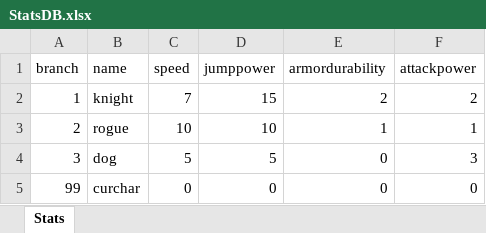
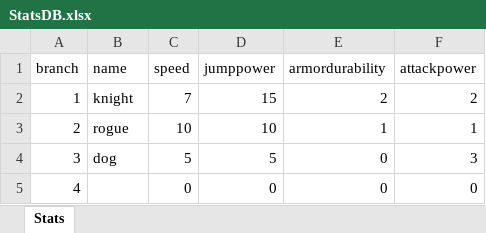
Before and after one commit to kimtaeyoon0419/one-to-one, an Excel workbook: Assets/MyGame/08.DB/StatsDB.xlsx, sheet Stats, drawn as a sheet; values as stored, in another font and other column widths than the file's, no borders; the diff names each change by its address in the sheet, - before the commit and + after, or states it on an @@ line.

```diff
--- a/Assets/MyGame/08.DB/StatsDB.xlsx (sheet Stats)
+++ b/Assets/MyGame/08.DB/StatsDB.xlsx (sheet Stats)
-A5 (branch): 99
+A5 (branch): 4
-B5 (name): curchar
+B5 (name): (empty)
```
Also changed, not shown: 5 other files.
